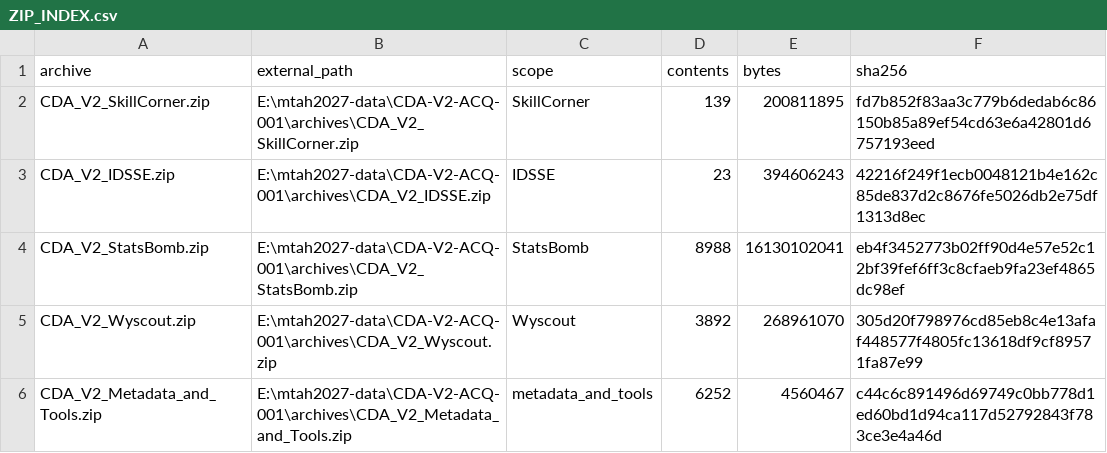
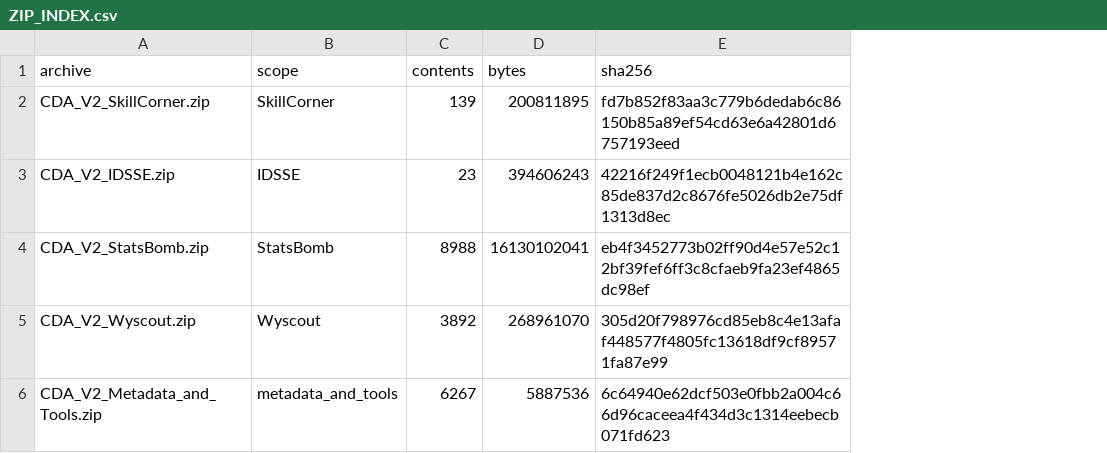
Before and after one commit to Pitch-Intelligence-Lab/more-than-a-hack-Barcelona, a CSV file: docs/data-acquisition/CDA-V2-ACQ-001/archives/ZIP_INDEX.csv, drawn as a sheet; removed rows and columns are numbered as before the commit, all else as after; the diff names each change by its address in the sheet, - before the commit and + after, or states it on an @@ line.

```diff
--- a/docs/data-acquisition/CDA-V2-ACQ-001/archives/ZIP_INDEX.csv
+++ b/docs/data-acquisition/CDA-V2-ACQ-001/archives/ZIP_INDEX.csv
-column B (external_path), rows 2-6: E:\mtah2027-data\CDA-V2-ACQ-001\archives\CDA_V2_SkillCorner.zip | E:\mtah2027-data\CDA-V2-ACQ-001\archives\CDA_V2_IDSSE.zip | E:\mtah2027-data\CDA-V2-ACQ-001\archives\CDA_V2_StatsBomb.zip | E:\mtah2027-data\CDA-V2-ACQ-001\archives\CDA_V2_Wyscout.zip | E:\mtah2027-data\CDA-V2-ACQ-001\archives\CDA_V2_Metadata_and_Tools.zip
-C6 (contents): 6252
+C6 (contents): 6267
-D6 (bytes): 4560467
+D6 (bytes): 5887536
-E6 (sha256): c44c6c891496d69749c0bb778d1ed60bd1d94ca117d52792843f783ce3e4a46d
+E6 (sha256): 6c64940e62dcf503e0fbb2a004c66d96caceea4f434d3c1314eebecb071fd623
```
Also changed, not shown: docs/data-acquisition/CDA-V2-ACQ-001/00_SOURCE_REGISTRY/DATA_SOURCE_MASTER.csv, docs/data-acquisition/CDA-V2-ACQ-001/00_SOURCE_REGISTRY/EXTERNAL_RAW_ARCHIVES.csv, 20 other files.
